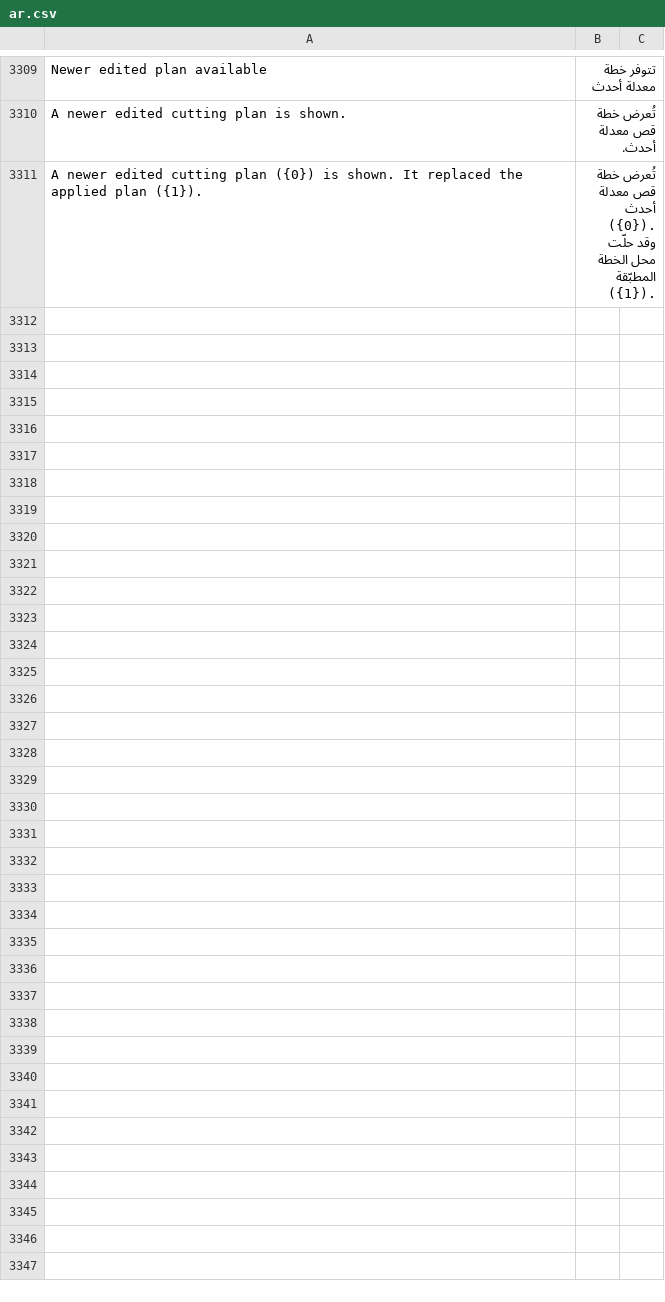
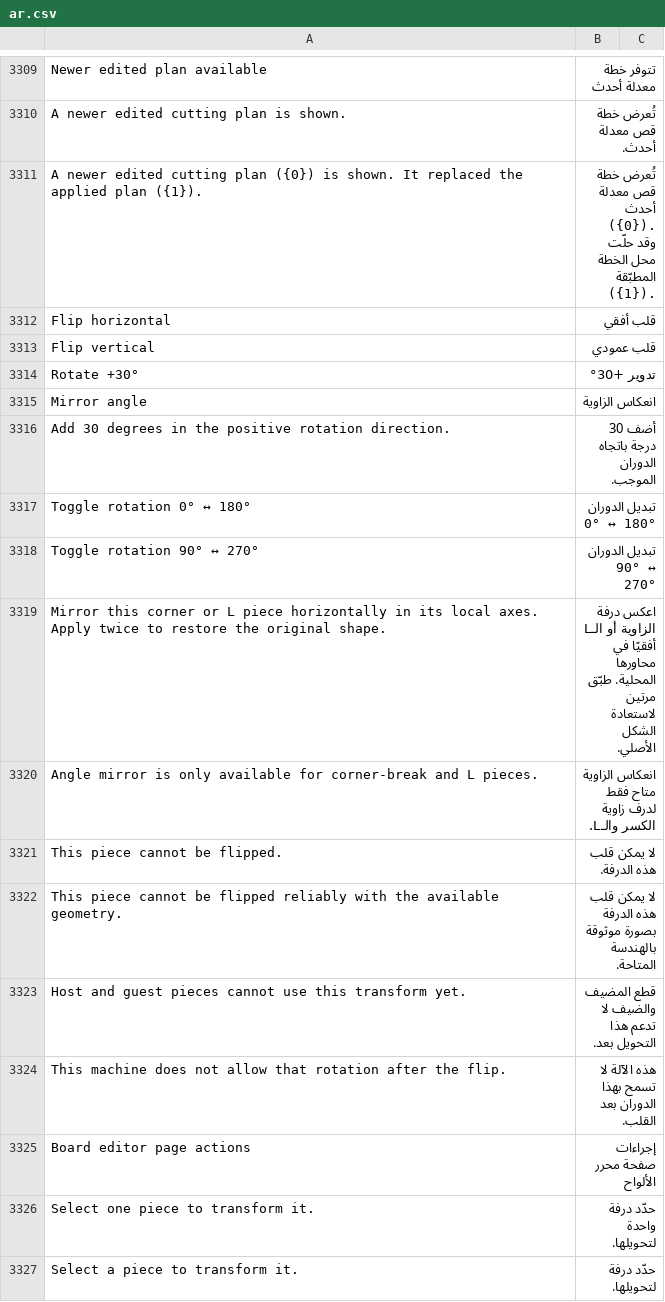
Before and after one commit to Hasan-Alhendi/almdina-erp, a CSV file: almdina_erp/translations/ar.csv, drawn as a sheet; only a part is shown, gaps mark what is left out; the diff names each change by its address in the sheet, - before the commit and + after, or states it on an @@ line.

Commit message:
feat(board-editor): add orientation controls and relocate page actions

```diff
--- a/almdina_erp/translations/ar.csv
+++ b/almdina_erp/translations/ar.csv
+row 3312: Flip horizontal | قلب أفقي
+row 3313: Flip vertical | قلب عمودي
+row 3314: Rotate +30° | تدوير +30°
+row 3315: Mirror angle | انعكاس الزاوية
+row 3316: Add 30 degrees in the positive rotation direction. | أضف 30 درجة باتجاه الدوران الموجب.
+row 3317: Toggle rotation 0° ↔ 180° | تبديل الدوران 0° ↔ 180°
+row 3318: Toggle rotation 90° ↔ 270° | تبديل الدوران 90° ↔ 270°
+row 3319: Mirror this corner or L piece horizontally in its local axes. Apply twice to restore the original shape. | اعكس درفة الزاوية أو الـL أفقيًا في محاورها المحلية. طبّق مرتين لاستعادة الشكل الأصلي.
+row 3320: Angle mirror is only available for corner-break and L pieces. | انعكاس الزاوية متاح فقط لدرف زاوية الكسر والـL.
+row 3321: This piece cannot be flipped. | لا يمكن قلب هذه الدرفة.
+row 3322: This piece cannot be flipped reliably with the available geometry. | لا يمكن قلب هذه الدرفة بصورة موثوقة بالهندسة المتاحة.
+row 3323: Host and guest pieces cannot use this transform yet. | قطع المضيف والضيف لا تدعم هذا التحويل بعد.
+row 3324: This machine does not allow that rotation after the flip. | هذه الآلة لا تسمح بهذا الدوران بعد القلب.
+row 3325: Board editor page actions | إجراءات صفحة محرر الألواح
+row 3326: Select one piece to transform it. | حدّد درفة واحدة لتحويلها.
+row 3327: Select a piece to transform it. | حدّد درفة لتحويلها.
```
Also changed, not shown: 14 other files.
